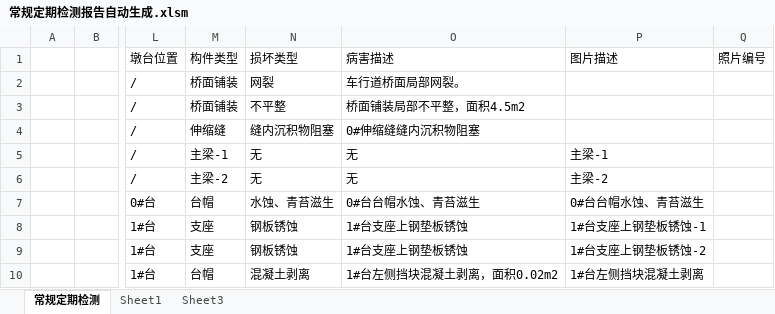
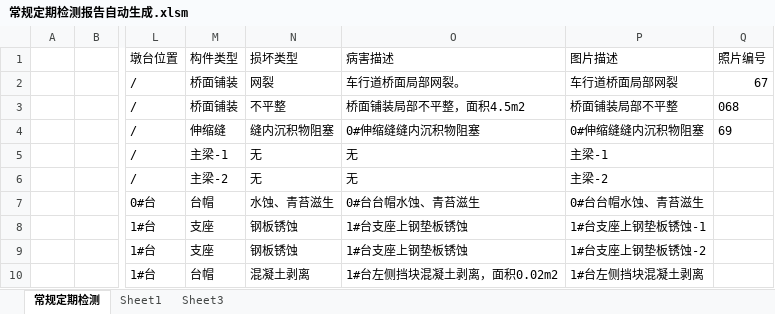
Before and after one commit to zjkl19/AutoReport, an Excel workbook: 常规定期检测报告自动生成.xlsm, sheet 常规定期检测, drawn as a sheet; only a part is shown, gaps mark what is left out; values as stored, in another font and other column widths than the file's, no borders; charts and pictures not drawn; the diff names each change by its address in the sheet, - before the commit and + after, or states it on an @@ line.

```diff
--- a/常规定期检测报告自动生成.xlsm (sheet 常规定期检测)
+++ b/常规定期检测报告自动生成.xlsm (sheet 常规定期检测)
-P2 (图片描述): (empty)
+P2 (图片描述): 车行道桥面局部网裂
-Q2 (照片编号): (empty)
+Q2 (照片编号): 67
-P3 (图片描述): (empty)
+P3 (图片描述): 桥面铺装局部不平整
-Q3 (照片编号): (empty)
+Q3 (照片编号): 068
-P4 (图片描述): (empty)
+P4 (图片描述): 0#伸缩缝缝内沉积物阻塞
-Q4 (照片编号): (empty)
+Q4 (照片编号): 69
```
Also changed, not shown: charts or pictures, 2 other files.
